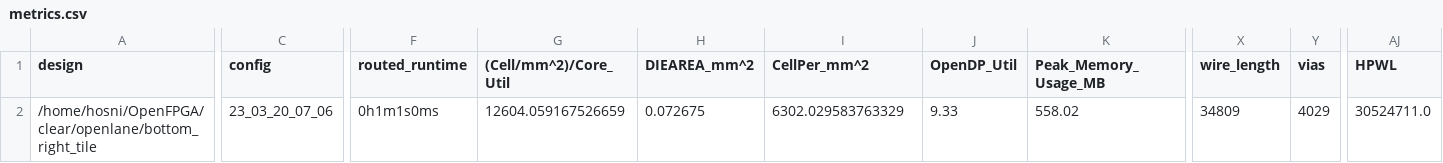
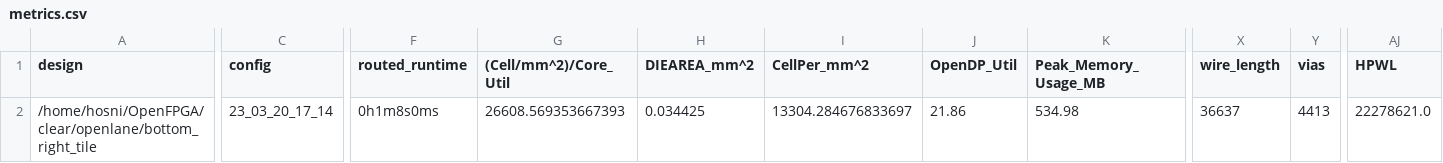
Before and after one commit to efabless/clear, a CSV file: signoff/bottom_right_tile/metrics.csv, drawn as a sheet; only a part is shown, gaps mark what is left out; the diff covers the shown part only; the diff names each change by its address in the sheet, - before the commit and + after, or states it on an @@ line.

Commit message:
reharden `bottom_right_tile`,

```diff
--- a/signoff/bottom_right_tile/metrics.csv
+++ b/signoff/bottom_right_tile/metrics.csv
-C2 (config): 23_03_20_07_06
+C2 (config): 23_03_20_17_14
-F2 (routed_runtime): 0h1m1s0ms
+F2 (routed_runtime): 0h1m8s0ms
-G2 ((Cell/mm^2)/Core_Util): 12604.059167526659
+G2 ((Cell/mm^2)/Core_Util): 26608.569353667393
-H2 (DIEAREA_mm^2): 0.072675
+H2 (DIEAREA_mm^2): 0.034425
-I2 (CellPer_mm^2): 6302.029583763329
+I2 (CellPer_mm^2): 13304.284676833697
-J2 (OpenDP_Util): 9.33
+J2 (OpenDP_Util): 21.86
-K2 (Peak_Memory_Usage_MB): 558.02
+K2 (Peak_Memory_Usage_MB): 534.98
-X2 (wire_length): 34809
+X2 (wire_length): 36637
-Y2 (vias): 4029
+Y2 (vias): 4413
-AJ2 (HPWL): 30524711.0
+AJ2 (HPWL): 22278621.0
```
Also changed, not shown: 9 edited cells elsewhere in this file, 36 other files.
